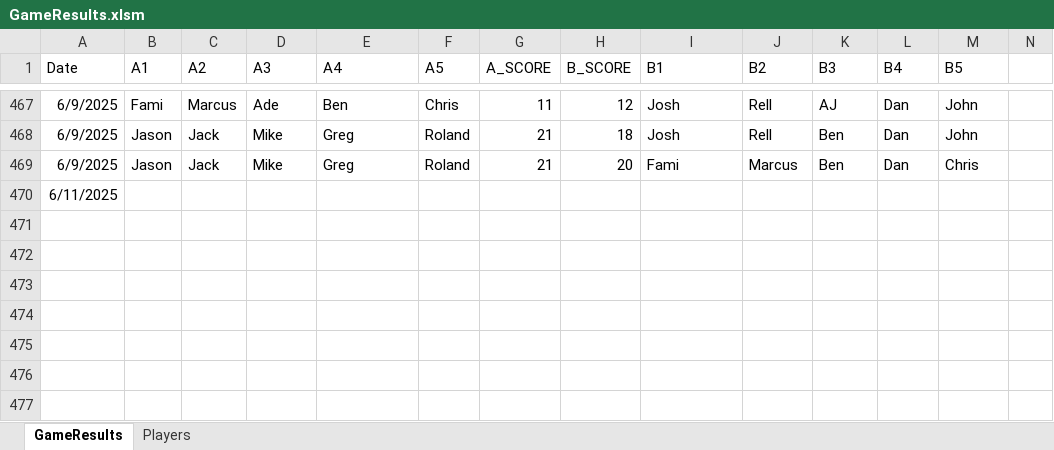
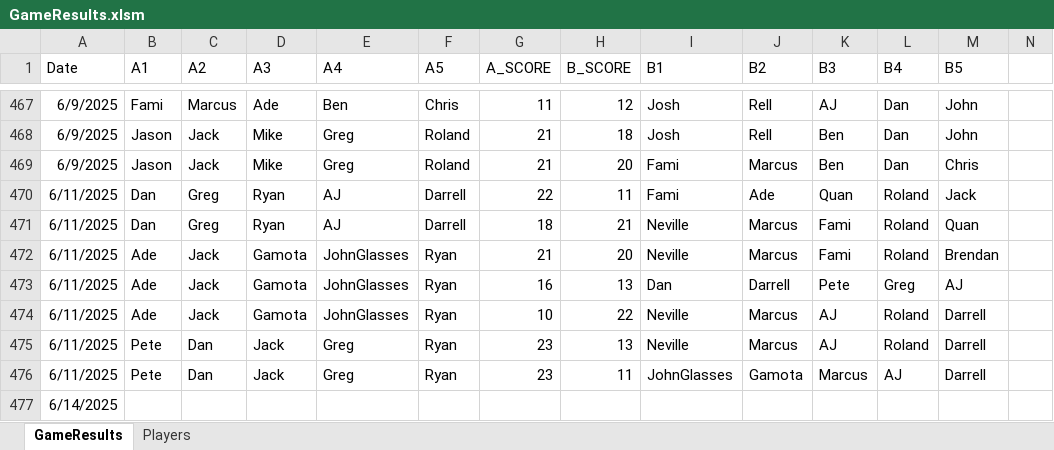
Before and after one commit to jmgjasongardner/naismith-nerds, an Excel workbook: collective_bball/GameResults.xlsm, sheet GameResults, drawn as a sheet; only a part is shown, gaps mark what is left out; values as stored, in another font and other column widths than the file's, no borders; addresses are those after the commit; rows hold the shown columns only; the diff names each change by its address in the sheet, - before the commit and + after, or states it on an @@ line.

Commit message:
June 11 results

```diff
--- a/collective_bball/GameResults.xlsm (sheet GameResults)
+++ b/collective_bball/GameResults.xlsm (sheet GameResults)
+row 470: 6/11/2025 | Dan | Greg | Ryan | AJ | Darrell | 22 | 11 | Fami | Ade | Quan | Roland | Jack
+row 471: 6/11/2025 | Dan | Greg | Ryan | AJ | Darrell | 18 | 21 | Neville | Marcus | Fami | Roland | Quan
+row 472: 6/11/2025 | Ade | Jack | Gamota | JohnGlasses | Ryan | 21 | 20 | Neville | Marcus | Fami | Roland | Brendan
+row 473: 6/11/2025 | Ade | Jack | Gamota | JohnGlasses | Ryan | 16 | 13 | Dan | Darrell | Pete | Greg | AJ
+row 474: 6/11/2025 | Ade | Jack | Gamota | JohnGlasses | Ryan | 10 | 22 | Neville | Marcus | AJ | Roland | Darrell
+row 475: 6/11/2025 | Pete | Dan | Jack | Greg | Ryan | 23 | 13 | Neville | Marcus | AJ | Roland | Darrell
+row 476: 6/11/2025 | Pete | Dan | Jack | Greg | Ryan | 23 | 11 | JohnGlasses | Gamota | Marcus | AJ | Darrell
-A477 (Date): 6/11/2025
+A477 (Date): 6/14/2025
```
